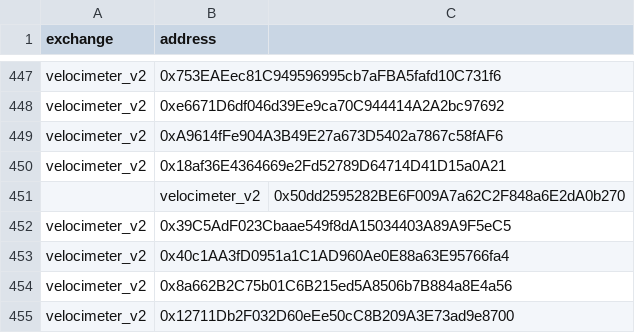
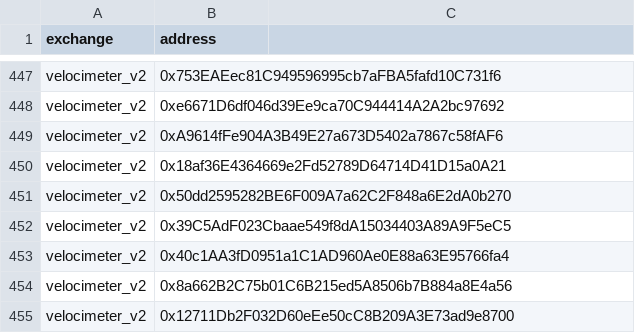
Before and after one commit to bancorprotocol/fastlane-bot, a CSV file: fastlane_bot/data/blockchain_data/fantom/solidly_v2_event_mappings.csv, drawn as a sheet; only a part is shown, gaps mark what is left out; removed rows and columns are numbered as before the commit, all else as after; the diff names each change by its address in the sheet, - before the commit and + after, or states it on an @@ line.

Commit message:
Update solidly_v2_event_mappings.csv

```diff
--- a/fastlane_bot/data/blockchain_data/fantom/solidly_v2_event_mappings.csv
+++ b/fastlane_bot/data/blockchain_data/fantom/solidly_v2_event_mappings.csv
-row 451:  | velocimeter_v2 | 0x50dd2595282BE6F009A7a62C2F848a6E2dA0b270
+row 451: velocimeter_v2 | 0x50dd2595282BE6F009A7a62C2F848a6E2dA0b270
```
